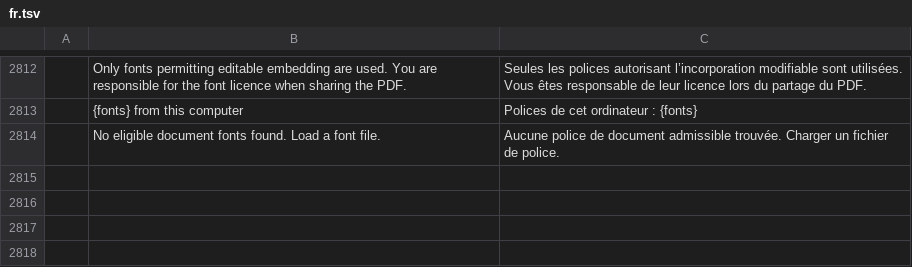
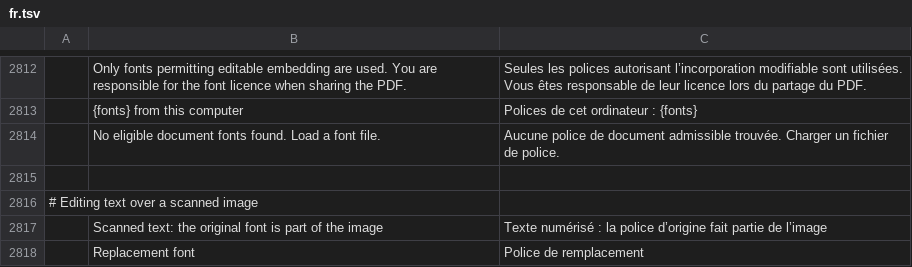
Before and after one commit to moulay-datacore/pdfcraft, a TSV file: crates/ui-egui/src/i18n/fr.tsv, drawn as a sheet; only a part is shown, gaps mark what is left out; the diff names each change by its address in the sheet, - before the commit and + after, or states it on an @@ line.

Commit message:
M7: identify scanned text and offer replacement font choices

```diff
--- a/crates/ui-egui/src/i18n/fr.tsv
+++ b/crates/ui-egui/src/i18n/fr.tsv
+row 2815: (empty)
+row 2816: # Editing text over a scanned image
+row 2817:  | Scanned text: the original font is part of the image | Texte numérisé : la police d’origine fait partie de l’image
+row 2818:  | Replacement font | Police de remplacement
```
Also changed, not shown: 6 other files.
